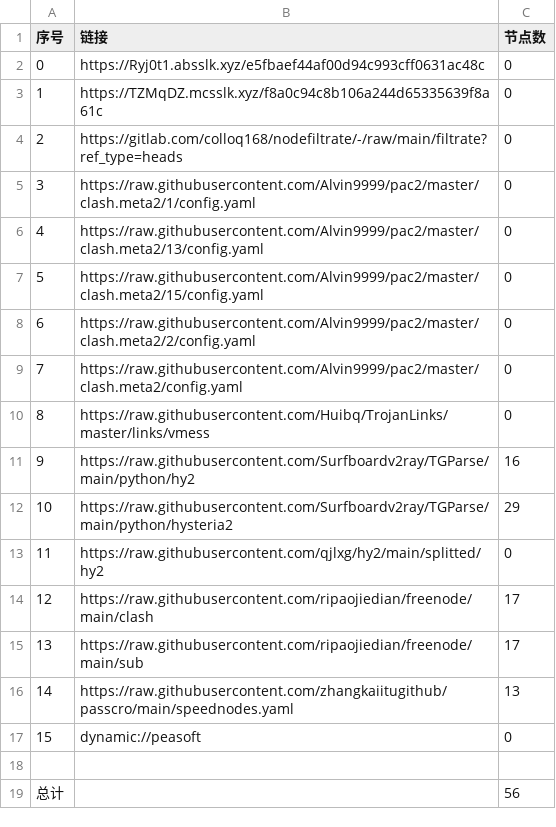
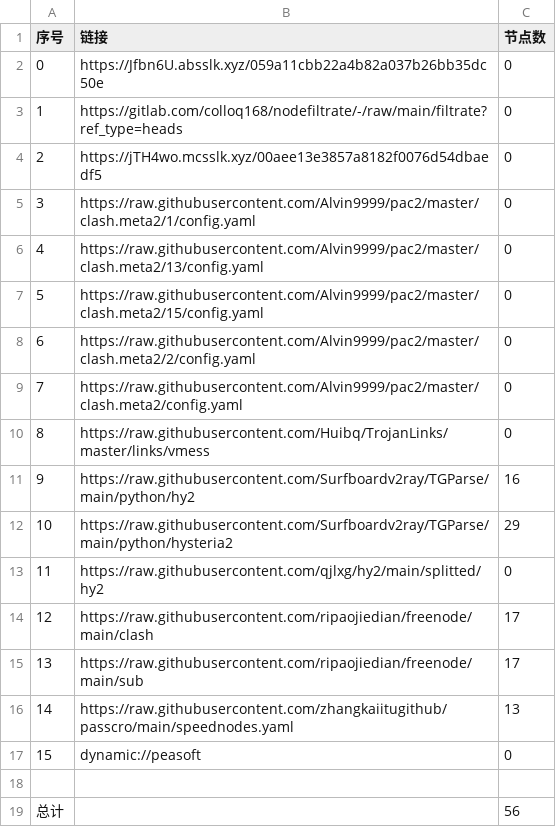
Before and after one commit to xiao99qiao/NoMoreWalls, a CSV file: list_result.csv, drawn as a sheet.

```diff
--- a/list_result.csv
+++ b/list_result.csv
@@ -1,5 +1,5 @@
 序号,链接,节点数
-0,https://Ryj0t1.absslk.xyz/e5fbaef44af00d94c993cff0631ac48c,0
-1,https://TZMqDZ.mcsslk.xyz/f8a0c94c8b106a244d65335639f8a61c,0
-2,https://gitlab.com/colloq168/nodefiltrate/-/raw/main/filtrate?ref_type=heads,0
+0,https://Jfbn6U.absslk.xyz/059a11cbb22a4b82a037b26bb35dc50e,0
+1,https://gitlab.com/colloq168/nodefiltrate/-/raw/main/filtrate?ref_type=heads,0
+2,https://jTH4wo.mcsslk.xyz/00aee13e3857a8182f0076d54dbaedf5,0
 3,https://raw.githubusercontent.com/Alvin9999/pac2/master/clash.meta2/1/config.yaml,0
```
Also changed, not shown: 3 other files.
